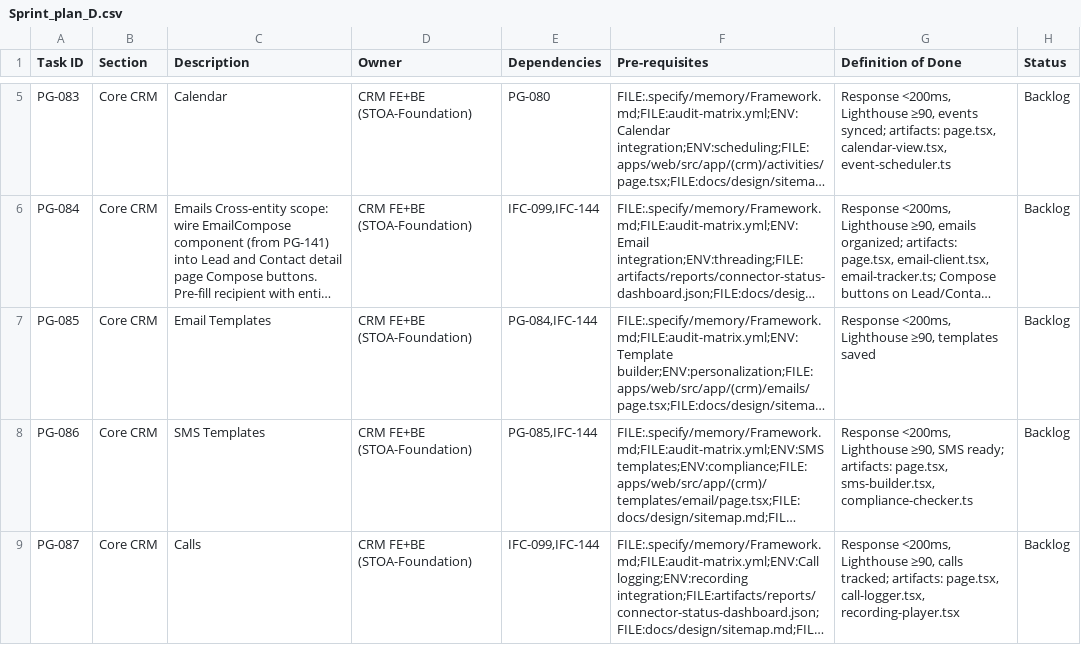
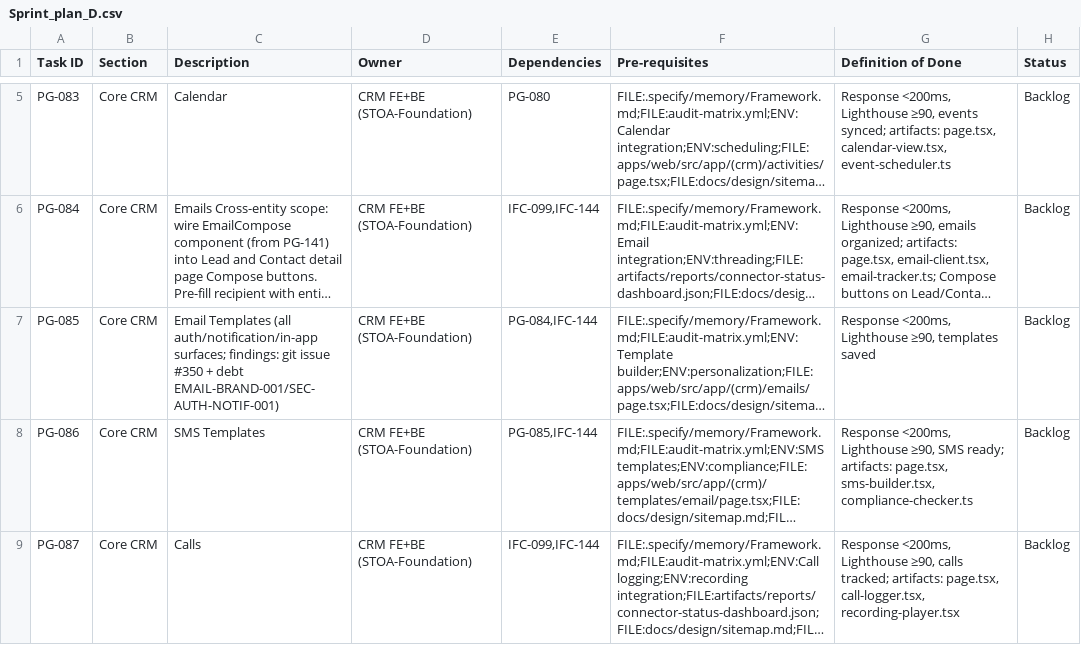
Before and after one commit to talyssonoliver/IntelliFlow-CRM, a CSV file: apps/project-tracker/docs/metrics/_global/Sprint_plan_D.csv, drawn as a sheet; only a part is shown, gaps mark what is left out; long unchanged cells end in …; the diff names each change by its address in the sheet, - before the commit and + after, or states it on an @@ line.

Commit message:
feat(auth): complete + enable branded GoTrue security emails (issue #350) (#353)

```diff
--- a/apps/project-tracker/docs/metrics/_global/Sprint_plan_D.csv
+++ b/apps/project-tracker/docs/metrics/_global/Sprint_plan_D.csv
-C7 (Description): Email Templates
+C7 (Description): Email Templates (all auth/notification/in-app surfaces; findings: git issue #350 + debt EMAIL-BRAND-001/SEC-AUTH-NOTIF-001)
```
Also changed, not shown: apps/project-tracker/docs/metrics/_global/Sprint_plan.csv, apps/project-tracker/docs/metrics/_global/Sprint_plan_J.csv, 13 other files.
